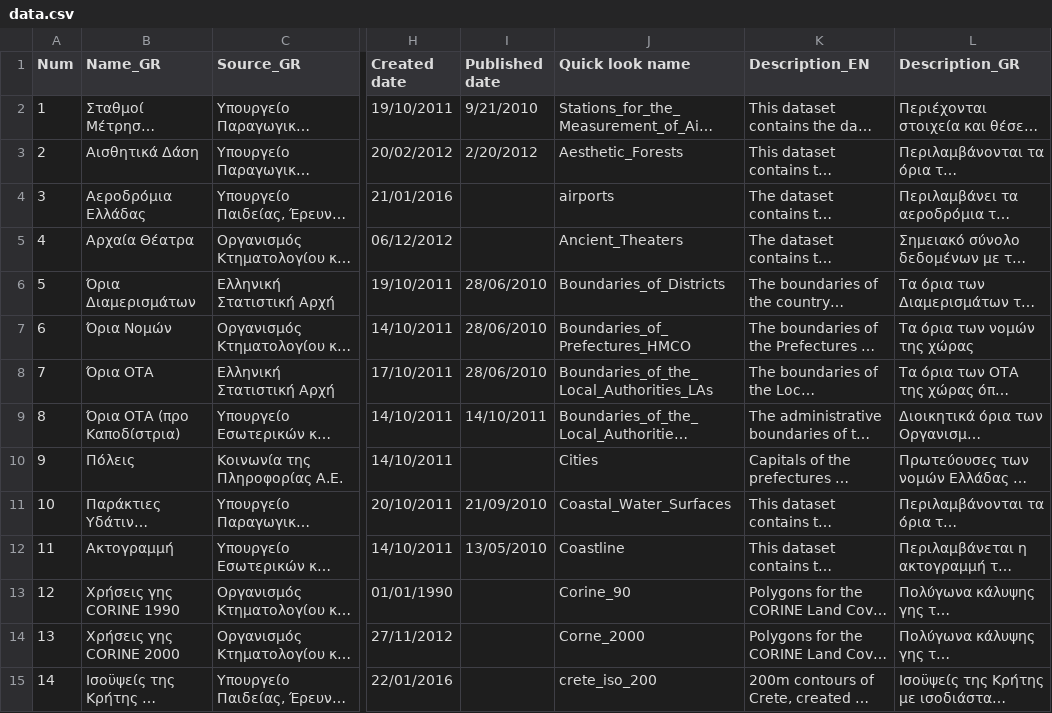
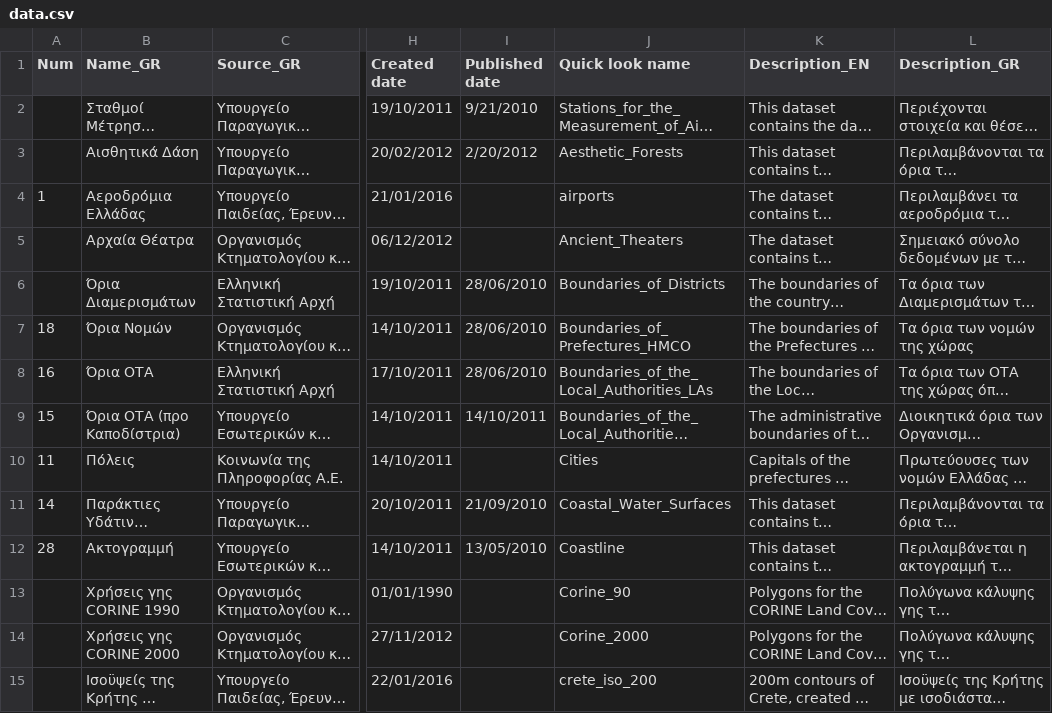
Before and after one commit to tha-lis/GreekOpenData, a CSV file: data.csv, drawn as a sheet; only a part is shown, gaps mark what is left out; long unchanged cells end in …; the diff covers the shown part only; the diff names each change by its address in the sheet, - before the commit and + after, or states it on an @@ line.

Commit message:
Typos
Fixing some typos in the dataset's description

```diff
--- a/data.csv
+++ b/data.csv
-A2 (Num): 1
+A2 (Num): (empty)
-A3 (Num): 2
+A3 (Num): (empty)
-A4 (Num): 3
+A4 (Num): 1
-A5 (Num): 4
+A5 (Num): (empty)
-A6 (Num): 5
+A6 (Num): (empty)
-A7 (Num): 6
+A7 (Num): 18
-A8 (Num): 7
+A8 (Num): 16
-A9 (Num): 8
+A9 (Num): 15
-A10 (Num): 9
+A10 (Num): 11
-A11 (Num): 10
+A11 (Num): 14
-A12 (Num): 11
+A12 (Num): 28
-A13 (Num): 12
+A13 (Num): (empty)
-A14 (Num): 13
+A14 (Num): (empty)
-J14 (Quick look name): Corne_2000
+J14 (Quick look name): Corine_2000
-A15 (Num): 14
+A15 (Num): (empty)
```
Also changed, not shown: 39 edited cells elsewhere in this file, 2 other files.
